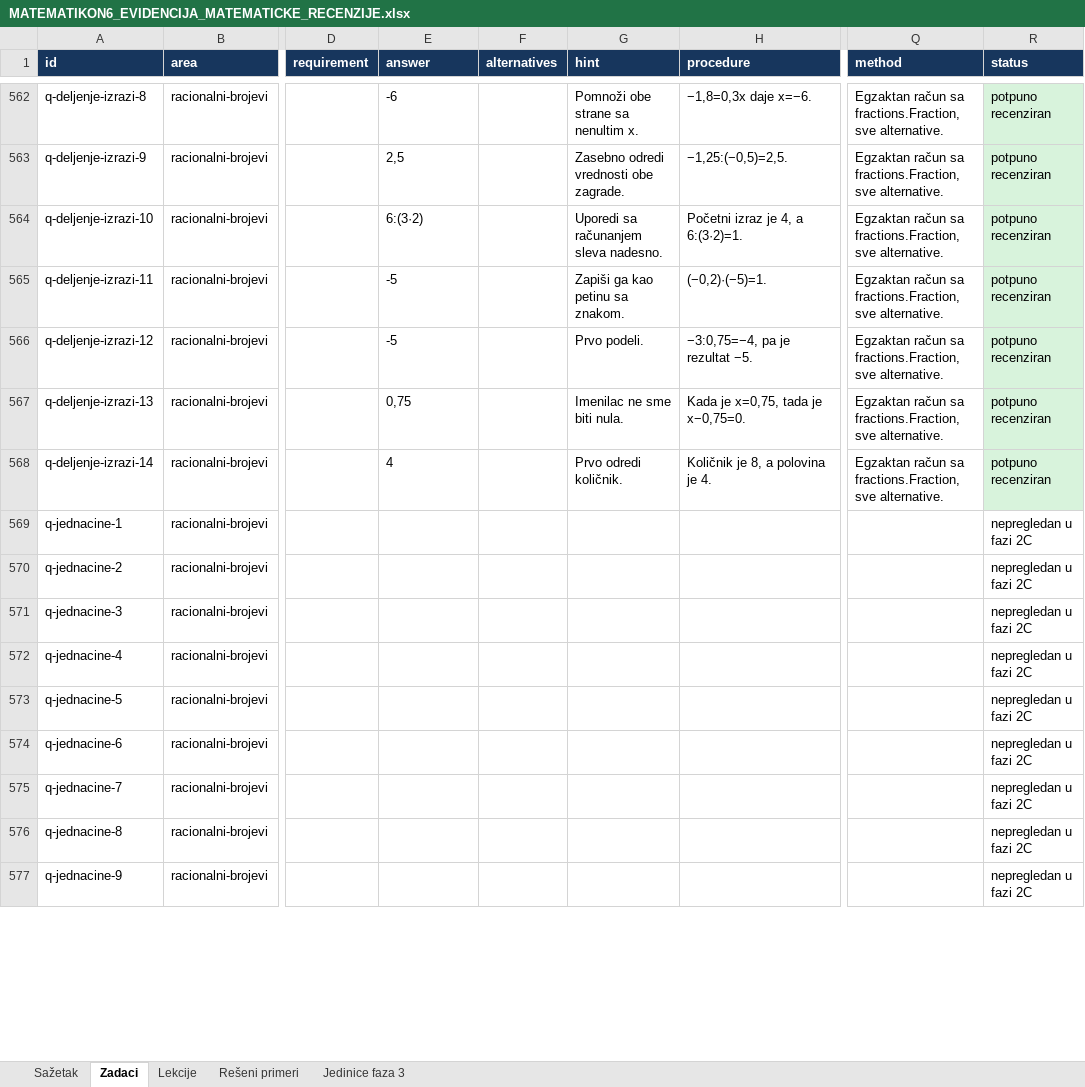
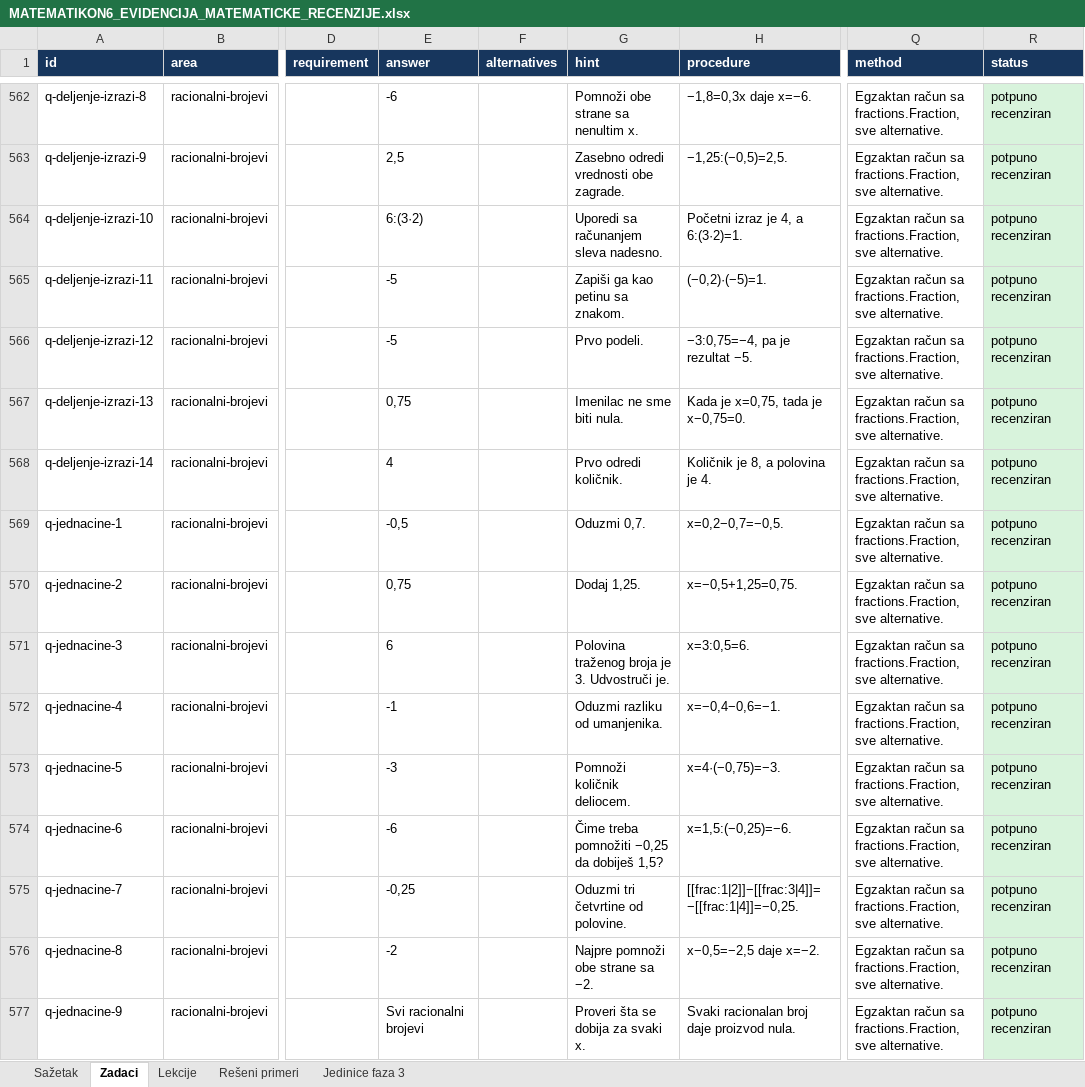
Before and after one commit to Milosprofessor/matematikon6-8, an Excel workbook: MATEMATIKON6_EVIDENCIJA_MATEMATICKE_RECENZIJE.xlsx, sheet Zadaci, drawn as a sheet; only a part is shown, gaps mark what is left out; values as stored, in another font and other column widths than the file's, no borders; table styles not drawn; the diff covers the shown part only; the diff names each change by its address in the sheet, - before the commit and + after, or states it on an @@ line.

```diff
--- a/MATEMATIKON6_EVIDENCIJA_MATEMATICKE_RECENZIJE.xlsx (sheet Zadaci)
+++ b/MATEMATIKON6_EVIDENCIJA_MATEMATICKE_RECENZIJE.xlsx (sheet Zadaci)
-E569 (answer): (empty)
+E569 (answer): -0,5
-G569 (hint): (empty)
+G569 (hint): Oduzmi 0,7.
-H569 (procedure): (empty)
+H569 (procedure): x=0,2−0,7=−0,5.
-Q569:Q577 (method): (empty)
+Q569:Q577 (method): Egzaktan račun sa fractions.Fraction, sve alternative.
-R569:R577 (status): nepregledan u fazi 2C
+R569:R577 (status): potpuno recenziran
-R569:R577 fill: none
+R569:R577 fill: #D8F3DC
-E570 (answer): (empty)
+E570 (answer): 0,75
-G570 (hint): (empty)
+G570 (hint): Dodaj 1,25.
-H570 (procedure): (empty)
+H570 (procedure): x=−0,5+1,25=0,75.
-E571 (answer): (empty)
+E571 (answer): 6
-G571 (hint): (empty)
+G571 (hint): Polovina traženog broja je 3. Udvostruči je.
-H571 (procedure): (empty)
+H571 (procedure): x=3:0,5=6.
-E572 (answer): (empty)
+E572 (answer): -1
-G572 (hint): (empty)
+G572 (hint): Oduzmi razliku od umanjenika.
-H572 (procedure): (empty)
+H572 (procedure): x=−0,4−0,6=−1.
-E573 (answer): (empty)
+E573 (answer): -3
-G573 (hint): (empty)
+G573 (hint): Pomnoži količnik deliocem.
-H573 (procedure): (empty)
+H573 (procedure): x=4·(−0,75)=−3.
-E574 (answer): (empty)
+E574 (answer): -6
-G574 (hint): (empty)
+G574 (hint): Čime treba pomnožiti −0,25 da dobiješ 1,5?
-H574 (procedure): (empty)
+H574 (procedure): x=1,5:(−0,25)=−6.
-E575 (answer): (empty)
+E575 (answer): -0,25
-G575 (hint): (empty)
+G575 (hint): Oduzmi tri četvrtine od polovine.
-H575 (procedure): (empty)
+H575 (procedure): [[frac:1|2]]−[[frac:3|4]]=−[[frac:1|4]]=−0,25.
-E576 (answer): (empty)
+E576 (answer): -2
-G576 (hint): (empty)
+G576 (hint): Najpre pomnoži obe strane sa −2.
-H576 (procedure): (empty)
+H576 (procedure): x−0,5=−2,5 daje x=−2.
-E577 (answer): (empty)
+E577 (answer): Svi racionalni brojevi
-G577 (hint): (empty)
+G577 (hint): Proveri šta se dobija za svaki x.
-H577 (procedure): (empty)
+H577 (procedure): Svaki racionalan broj daje proizvod nula.
```
Also changed, not shown: 25 edited cells and cell formats elsewhere in this sheet, sheet Sažetak, sheet Lekcije, sheet Rešeni primeri, 11 other files.
